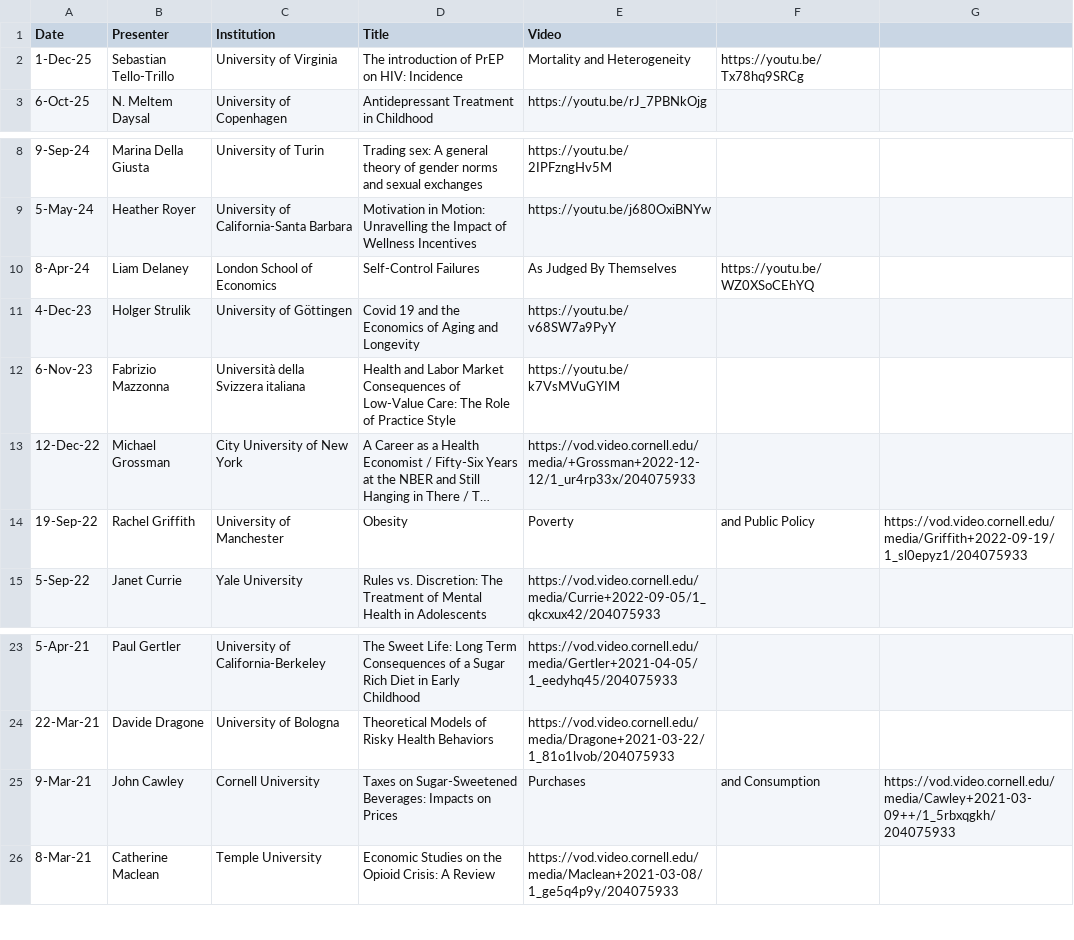
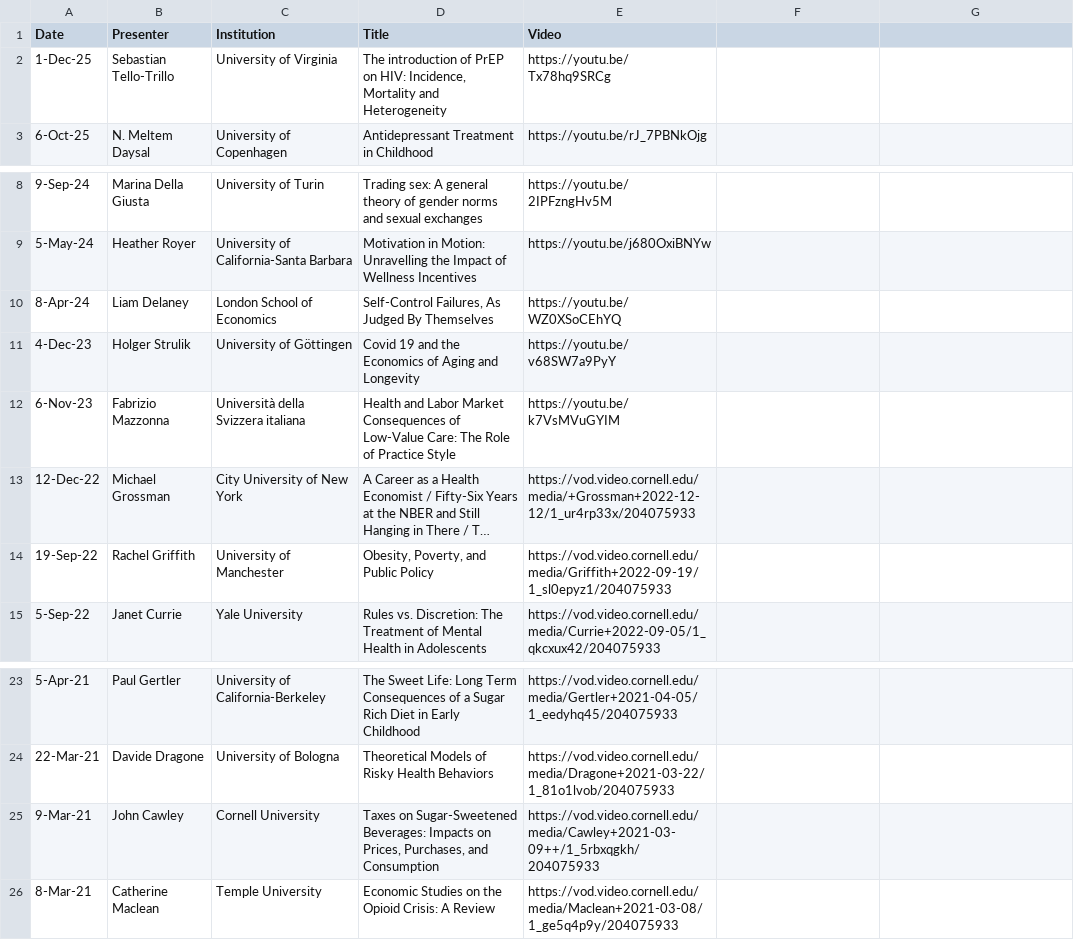
Before and after one commit to overmankorea/IHEA-ERHB, a CSV file: _data/past_seminars.csv, drawn as a sheet; only a part is shown, gaps mark what is left out; long unchanged cells end in …; the diff names each change by its address in the sheet, - before the commit and + after, or states it on an @@ line.

Commit message:
Fix formatting issues in past_seminars.csv
Updated the past seminars CSV file to correct formatting issues with quotes and HTML entities.

```diff
--- a/_data/past_seminars.csv
+++ b/_data/past_seminars.csv
-D2 (Title): …on HIV: Incidence
+D2 (Title): …on HIV: Incidence, Mortality and Heterogeneity
-E2 (Video): Mortality and Heterogeneity
+E2 (Video): https://youtu.be/Tx78hq9SRCg
-F2: https://youtu.be/Tx78hq9SRCg
+F2: (empty)
-D10 (Title): Self-Control Failures
+D10 (Title): Self-Control Failures, As Judged By Themselves
-E10 (Video): As Judged By Themselves
+E10 (Video): https://youtu.be/WZ0XSoCEhYQ
-F10: https://youtu.be/WZ0XSoCEhYQ
+F10: (empty)
-D14 (Title): Obesity
+D14 (Title): Obesity, Poverty, and Public Policy
-E14 (Video): Poverty
+E14 (Video): https://vod.video.cornell.edu/media/Griffith+2022-09-19/1_sl0epyz1/204075933
-F14: and Public Policy
+F14: (empty)
-G14: https://vod.video.cornell.edu/media/Griffith+2022-09-19/1_sl0epyz1/204075933
+G14: (empty)
-D25 (Title): …Impacts on Prices
+D25 (Title): …Impacts on Prices, Purchases, and Consumption
-E25 (Video): Purchases
+E25 (Video): https://vod.video.cornell.edu/media/Cawley+2021-03-09++/1_5rbxqgkh/204075933
-F25: and Consumption
+F25: (empty)
-G25: https://vod.video.cornell.edu/media/Cawley+2021-03-09++/1_5rbxqgkh/204075933
+G25: (empty)
```
